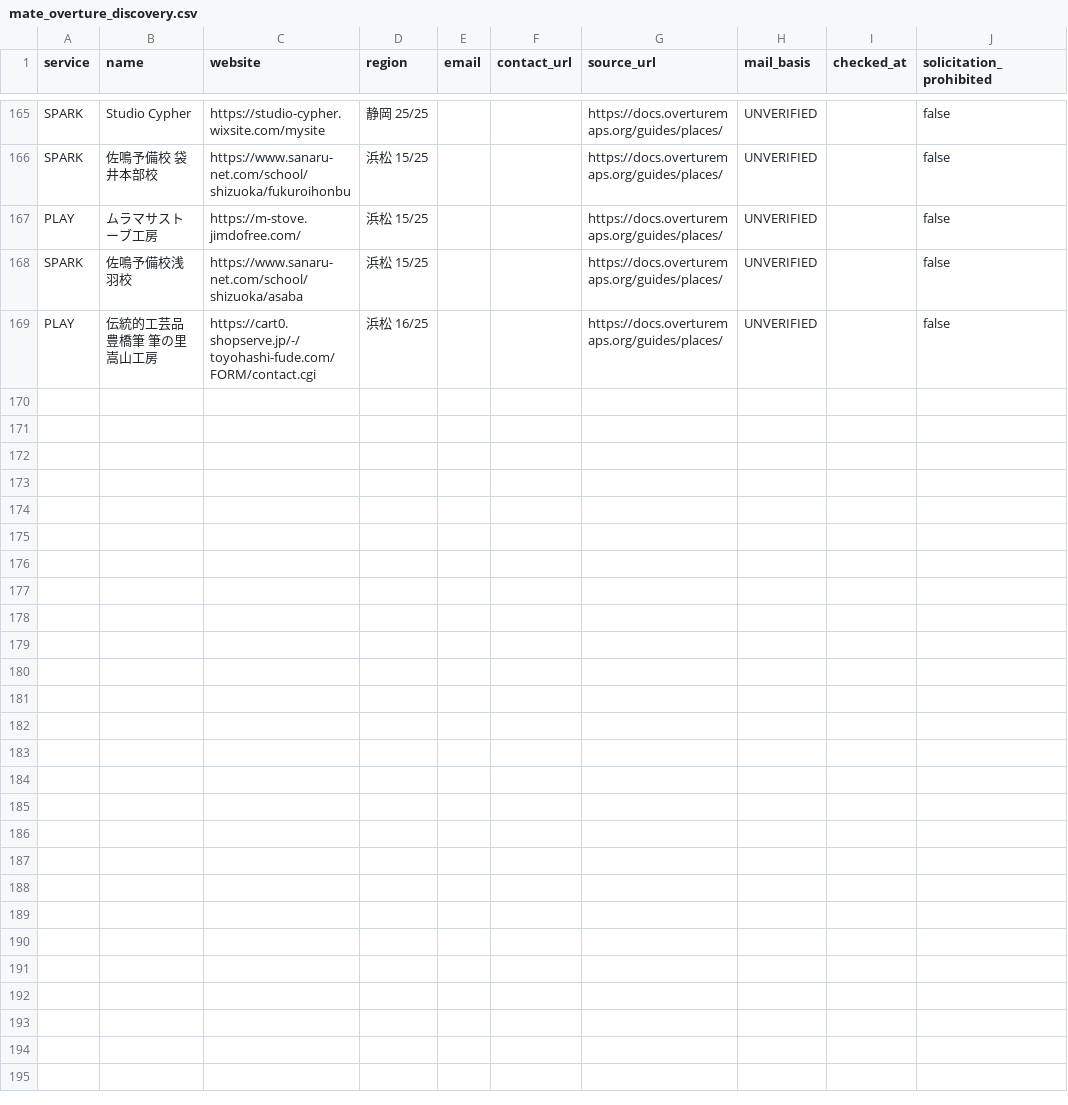
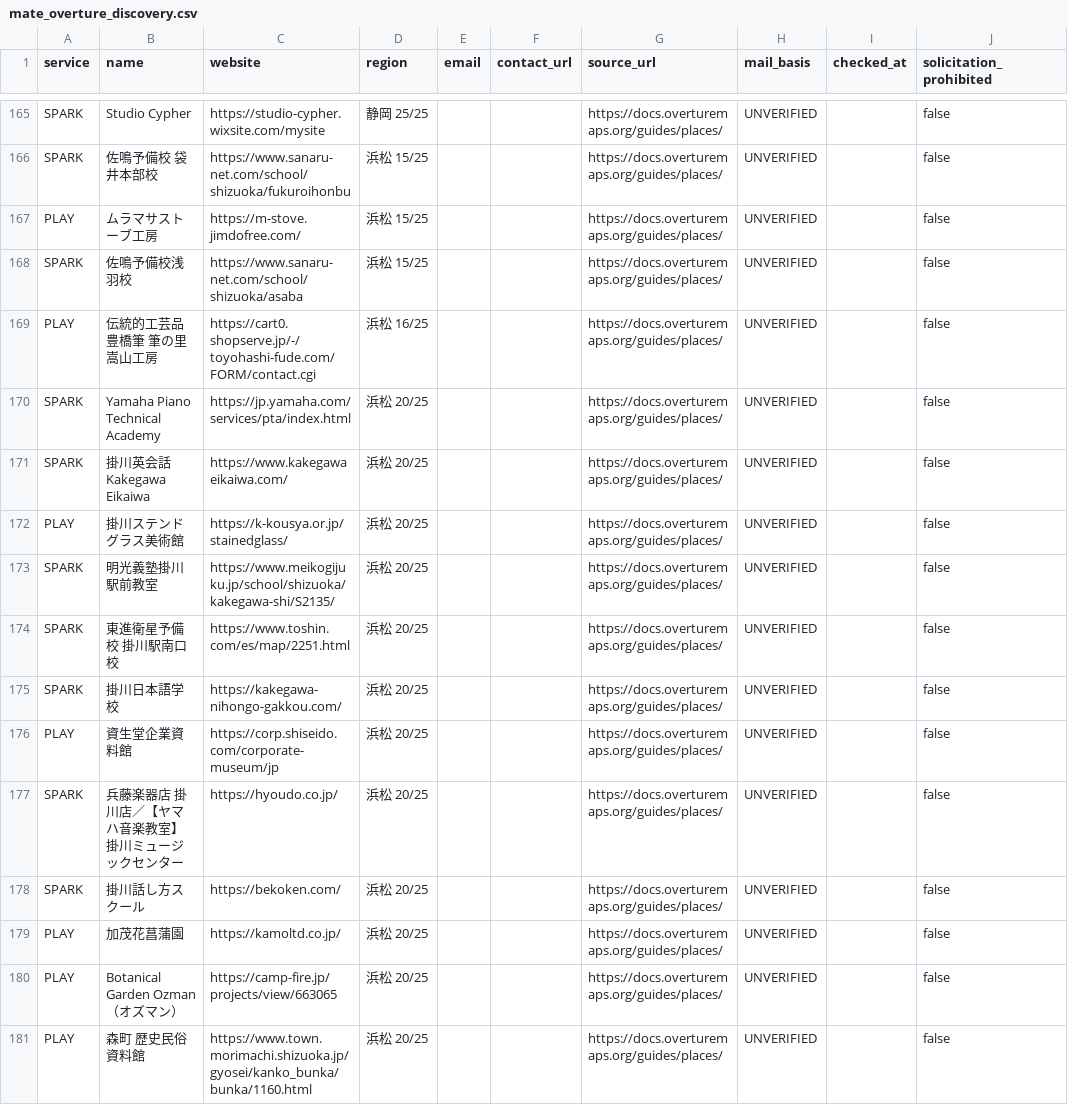
Before and after one commit to kosuke-saito0807/mate, a CSV file: data/mate_overture_discovery.csv, drawn as a sheet; only a part is shown, gaps mark what is left out; the diff names each change by its address in the sheet, - before the commit and + after, or states it on an @@ line.

```diff
--- a/data/mate_overture_discovery.csv
+++ b/data/mate_overture_discovery.csv
+row 170: SPARK | Yamaha Piano Technical Academy | https://jp.yamaha.com/services/pta/index.html | 浜松 20/25 |  |  | https://docs.overturemaps.org/guides/places/ | UNVERIFIED |  | false
+row 171: SPARK | 掛川英会話 Kakegawa Eikaiwa | https://www.kakegawaeikaiwa.com/ | 浜松 20/25 |  |  | https://docs.overturemaps.org/guides/places/ | UNVERIFIED |  | false
+row 172: PLAY | 掛川ステンドグラス美術館 | https://k-kousya.or.jp/stainedglass/ | 浜松 20/25 |  |  | https://docs.overturemaps.org/guides/places/ | UNVERIFIED |  | false
+row 173: SPARK | 明光義塾掛川駅前教室 | https://www.meikogijuku.jp/school/shizuoka/kakegawa-shi/S2135/ | 浜松 20/25 |  |  | https://docs.overturemaps.org/guides/places/ | UNVERIFIED |  | false
+row 174: SPARK | 東進衛星予備校 掛川駅南口校 | https://www.toshin.com/es/map/2251.html | 浜松 20/25 |  |  | https://docs.overturemaps.org/guides/places/ | UNVERIFIED |  | false
+row 175: SPARK | 掛川日本語学校 | https://kakegawa-nihongo-gakkou.com/ | 浜松 20/25 |  |  | https://docs.overturemaps.org/guides/places/ | UNVERIFIED |  | false
+row 176: PLAY | 資生堂企業資料館 | https://corp.shiseido.com/corporate-museum/jp | 浜松 20/25 |  |  | https://docs.overturemaps.org/guides/places/ | UNVERIFIED |  | false
+row 177: SPARK | 兵藤楽器店 掛川店／【ヤマハ音楽教室】掛川ミュージックセンター | https://hyoudo.co.jp/ | 浜松 20/25 |  |  | https://docs.overturemaps.org/guides/places/ | UNVERIFIED |  | false
+row 178: SPARK | 掛川話し方スクール | https://bekoken.com/ | 浜松 20/25 |  |  | https://docs.overturemaps.org/guides/places/ | UNVERIFIED |  | false
+row 179: PLAY | 加茂花菖蒲園 | https://kamoltd.co.jp/ | 浜松 20/25 |  |  | https://docs.overturemaps.org/guides/places/ | UNVERIFIED |  | false
+row 180: PLAY | Botanical Garden Ozman（オズマン） | https://camp-fire.jp/projects/view/663065 | 浜松 20/25 |  |  | https://docs.overturemaps.org/guides/places/ | UNVERIFIED |  | false
+row 181: PLAY | 森町 歴史民俗資料館 | https://www.town.morimachi.shizuoka.jp/gyosei/kanko_bunka/bunka/1160.html | 浜松 20/25 |  |  | https://docs.overturemaps.org/guides/places/ | UNVERIFIED |  | false
```
Also changed, not shown: data/mate_overture_recent.csv.
